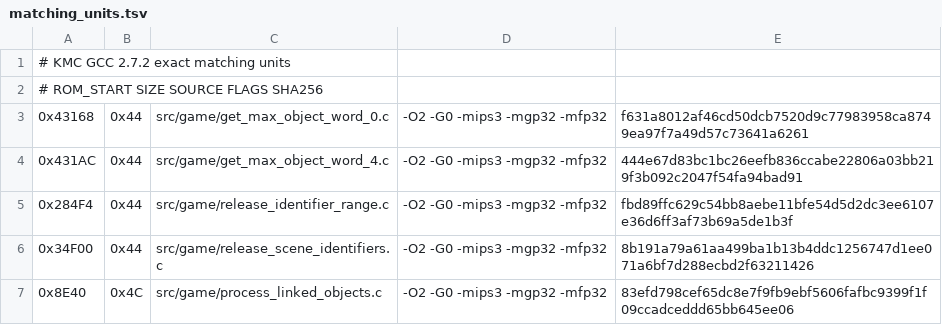
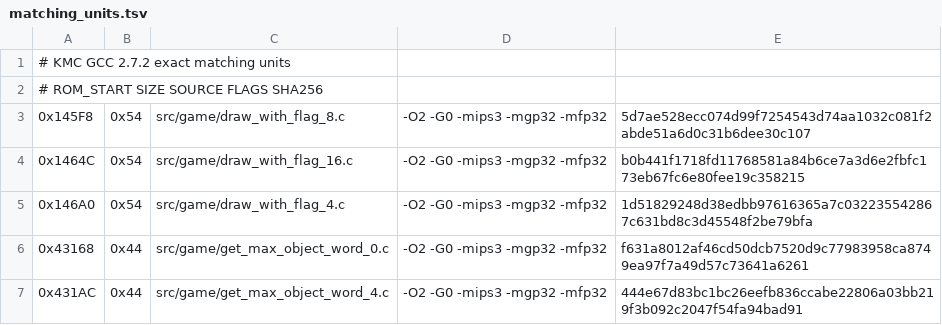
Before and after one commit to TheGh0stShip/Rugrats-Scavenger-Hunt, a TSV file: config/us/matching_units.tsv, drawn as a sheet; only a part is shown; the shorter side is filled out with more unchanged rows.

Commit message:
Match three draw flag wrappers

```diff
--- a/config/us/matching_units.tsv
+++ b/config/us/matching_units.tsv
@@ -2,2 +2,5 @@
 # ROM_START SIZE SOURCE FLAGS SHA256
+0x145F8	0x54	src/game/draw_with_flag_8.c	-O2 -G0 -mips3 -mgp32 -mfp32	5d7ae528ecc074d99f7254543d74aa1032c081f2abde51a6d0c31b6dee30c107
+0x1464C	0x54	src/game/draw_with_flag_16.c	-O2 -G0 -mips3 -mgp32 -mfp32	b0b441f1718fd11768581a84b6ce7a3d6e2fbfc173eb67fc6e80fee19c358215
+0x146A0	0x54	src/game/draw_with_flag_4.c	-O2 -G0 -mips3 -mgp32 -mfp32	1d51829248d38edbb97616365a7c032235542867c631bd8c3d45548f2be79bfa
 0x43168	0x44	src/game/get_max_object_word_0.c	-O2 -G0 -mips3 -mgp32 -mfp32	f631a8012af46cd50dcb7520d9c77983958ca8749ea97f7a49d57c73641a6261
```
Also changed, not shown: 5 other files.
